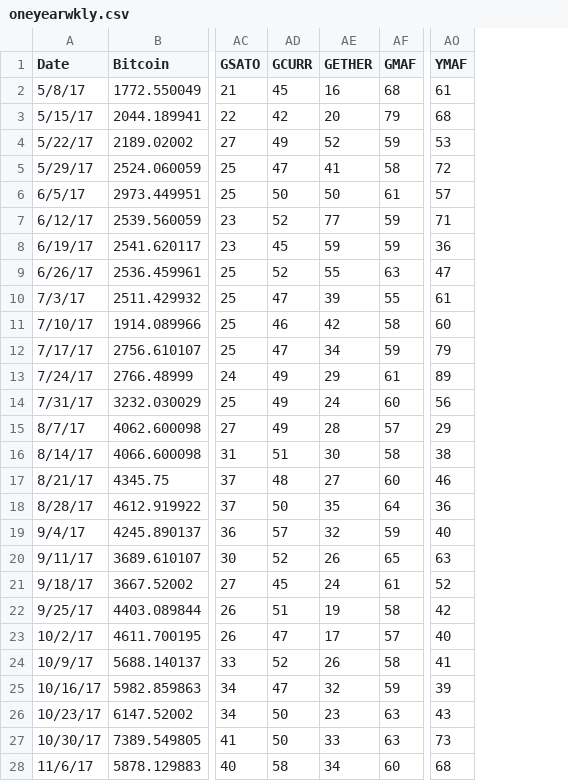
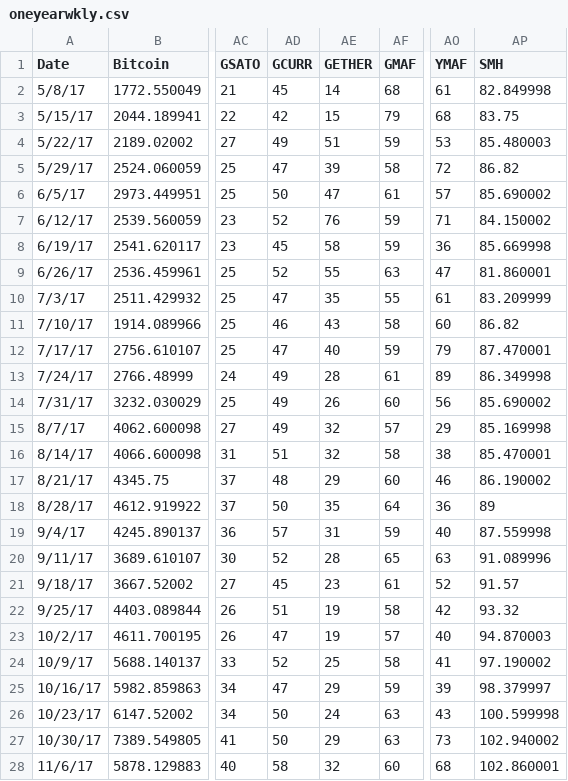
Before and after one commit to MikeBloom914/cryptosabyss, a CSV file: oneyearwkly.csv, drawn as a sheet; only a part is shown, gaps mark what is left out; the diff covers the shown part only; the diff names each change by its address in the sheet, - before the commit and + after, or states it on an @@ line.

```diff
--- a/oneyearwkly.csv
+++ b/oneyearwkly.csv
+column AP (SMH), rows 2-28: 82.849998 | 83.75 | 85.480003 | 86.82 | 85.690002 | 84.150002 | 85.669998 | 81.860001 | 83.209999 | 86.82 | 87.470001 | 86.349998 | 85.690002 | 85.169998 | 85.470001 | 86.190002 | 89 | 87.559998 | 91.089996 | 91.57 | 93.32 | 94.870003 | 97.190002 | 98.379997 | 100.599998 | 102.940002 | 102.860001
-AE2 (GETHER): 16
+AE2 (GETHER): 14
-AE3 (GETHER): 20
+AE3 (GETHER): 15
-AE4 (GETHER): 52
+AE4 (GETHER): 51
-AE5 (GETHER): 41
+AE5 (GETHER): 39
-AE6 (GETHER): 50
+AE6 (GETHER): 47
-AE7 (GETHER): 77
+AE7 (GETHER): 76
-AE8 (GETHER): 59
+AE8 (GETHER): 58
-AE10 (GETHER): 39
+AE10 (GETHER): 35
-AE11 (GETHER): 42
+AE11 (GETHER): 43
-AE12 (GETHER): 34
+AE12 (GETHER): 40
-AE13 (GETHER): 29
+AE13 (GETHER): 28
-AE14 (GETHER): 24
+AE14 (GETHER): 26
-AE15 (GETHER): 28
+AE15 (GETHER): 32
-AE16 (GETHER): 30
+AE16 (GETHER): 32
-AE17 (GETHER): 27
+AE17 (GETHER): 29
-AE19 (GETHER): 32
+AE19 (GETHER): 31
-AE20 (GETHER): 26
+AE20 (GETHER): 28
-AE21 (GETHER): 24
+AE21 (GETHER): 23
-AE23 (GETHER): 17
+AE23 (GETHER): 19
-AE24 (GETHER): 26
+AE24 (GETHER): 25
-AE25 (GETHER): 32
+AE25 (GETHER): 29
-AE26 (GETHER): 23
+AE26 (GETHER): 24
-AE27 (GETHER): 33
+AE27 (GETHER): 29
-AE28 (GETHER): 34
+AE28 (GETHER): 32
```
Also changed, not shown: 23 edited cells elsewhere in this file, 13 other files.
